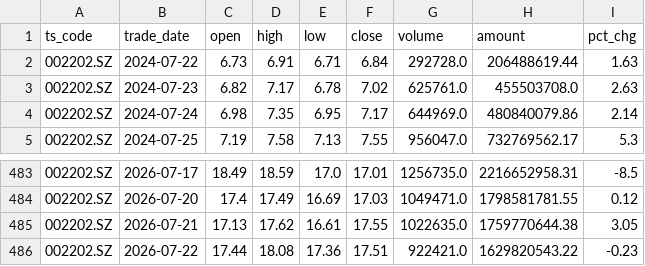
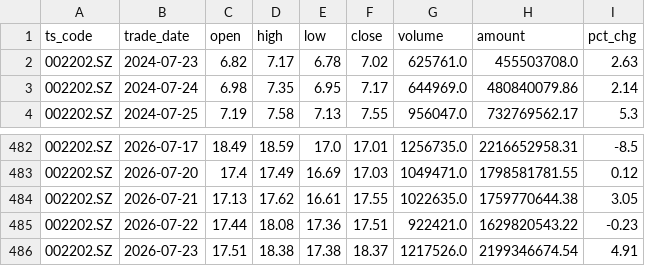
Before and after one commit to wangmx816/turtle-quant-strategy, a CSV file: data/002202_daily.csv, drawn as a sheet; only a part is shown, gaps mark what is left out.

```diff
--- a/data/002202_daily.csv
+++ b/data/002202_daily.csv
@@ -1,3 +1,2 @@
 ts_code,trade_date,open,high,low,close,volume,amount,pct_chg
-002202.SZ,2024-07-22,6.73,6.91,6.71,6.84,292728.0,206488619.44,1.63
 002202.SZ,2024-07-23,6.82,7.17,6.78,7.02,625761.0,455503708.0,2.63
@@ -486 +485,2 @@
 002202.SZ,2026-07-22,17.44,18.08,17.36,17.51,922421.0,1629820543.22,-0.23
+002202.SZ,2026-07-23,17.51,18.38,17.38,18.37,1217526.0,2199346674.54,4.91
```
Also changed, not shown: output/param_grid_002202.csv, 3 other files.
